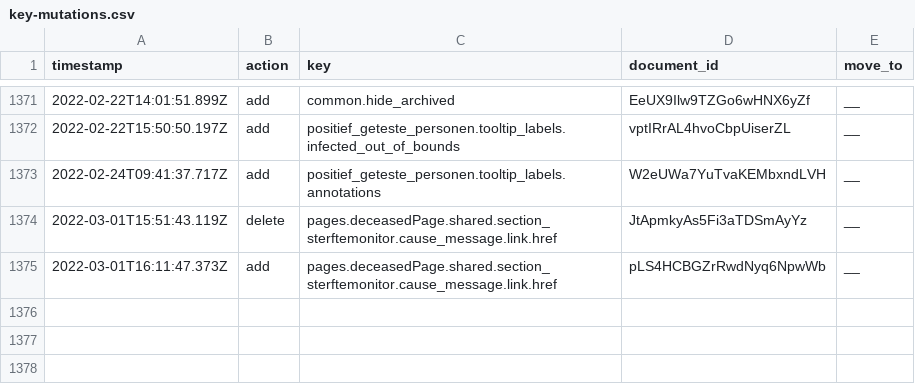
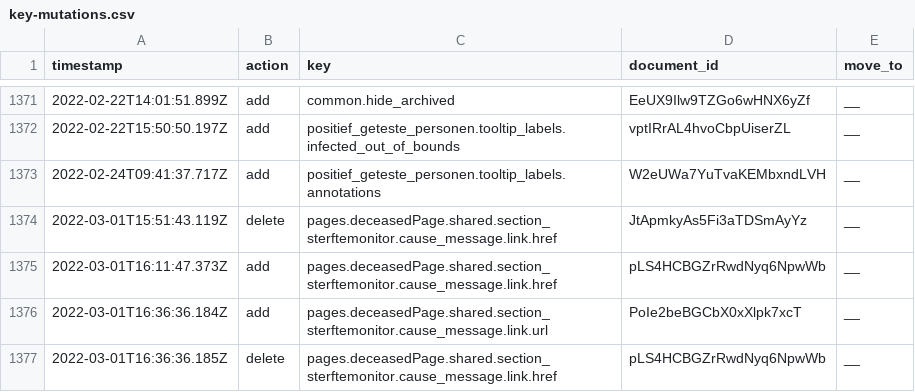
Before and after one commit to jorrikklijnsma/nl-covid19-data-dashboard, a CSV file: packages/cms/src/lokalize/key-mutations.csv, drawn as a sheet; only a part is shown, gaps mark what is left out; the diff names each change by its address in the sheet, - before the commit and + after, or states it on an @@ line.

Commit message:
Renamed cause message link (#4074)

```diff
--- a/packages/cms/src/lokalize/key-mutations.csv
+++ b/packages/cms/src/lokalize/key-mutations.csv
+row 1376: 2022-03-01T16:36:36.184Z | add | pages.deceasedPage.shared.section_sterftemonitor.cause_message.link.url | PoIe2beBGCbX0xXlpk7xcT | __
+row 1377: 2022-03-01T16:36:36.185Z | delete | pages.deceasedPage.shared.section_sterftemonitor.cause_message.link.href | pLS4HCBGZrRwdNyq6NpwWb | __
```
Also changed, not shown: 1 other file.
